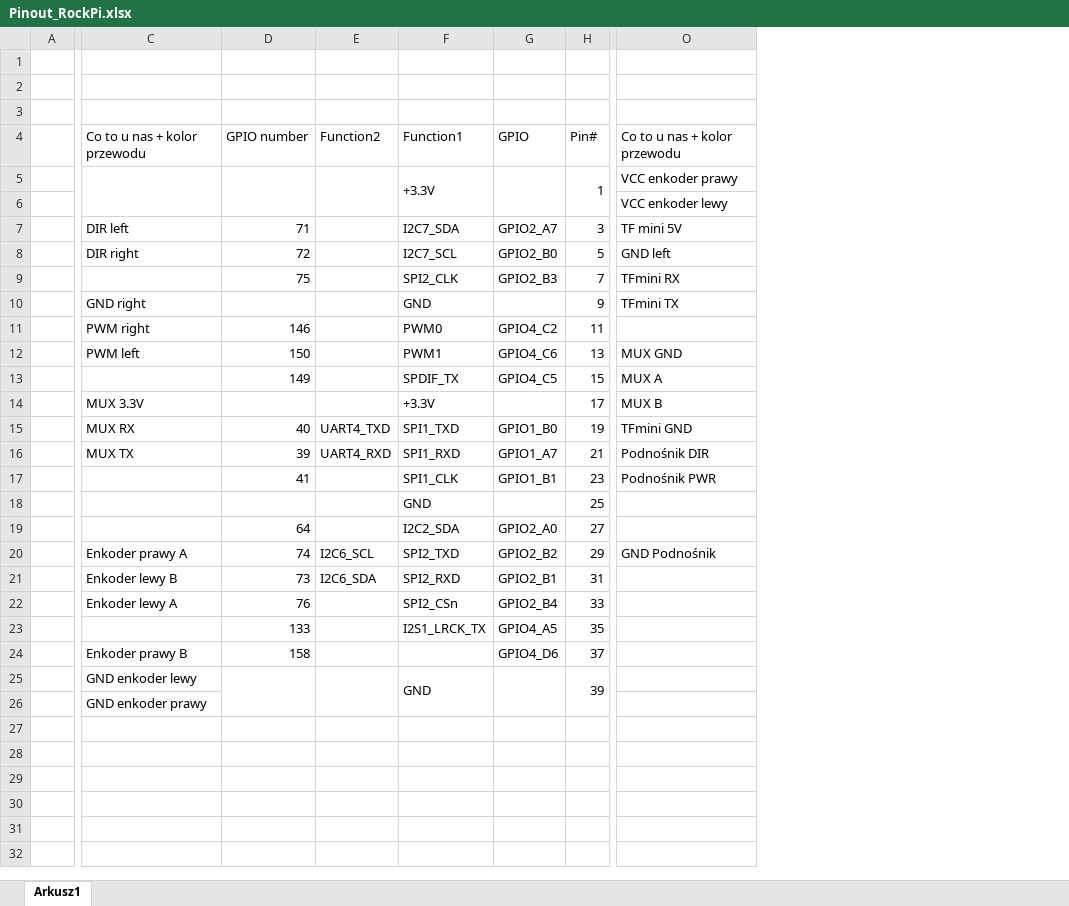
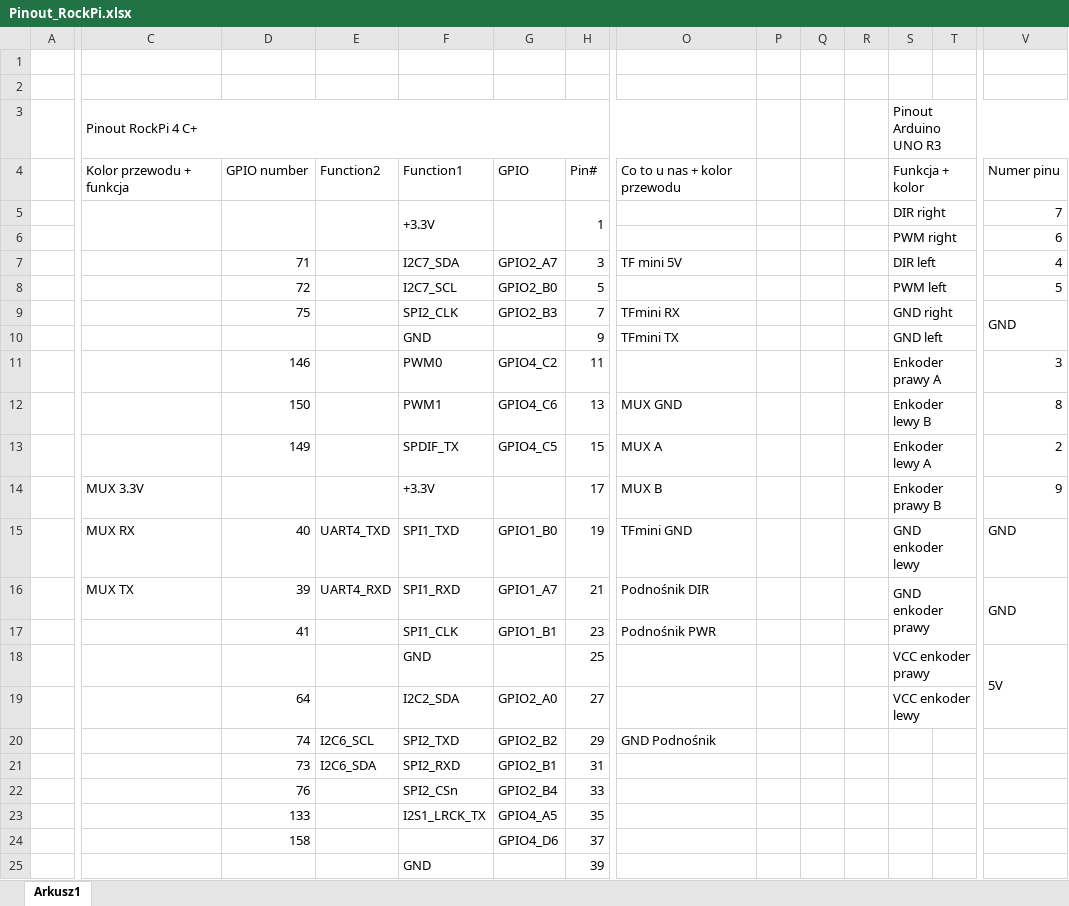
Before and after one commit to mgarczyk/moving-platform, an Excel workbook: Dokumentacja/Pinout_RockPi.xlsx, sheet Arkusz1, drawn as a sheet; only a part is shown, gaps mark what is left out; values as stored, in another font and other column widths than the file's, no cell formats; removed rows and columns are numbered as before the commit, all else as after; rows hold the shown columns only; the diff covers the shown part only; the diff names each change by its address in the sheet, - before the commit and + after, or states it on an @@ line.

Commit message:
Encoders to arduino.

```diff
--- a/Dokumentacja/Pinout_RockPi.xlsx (sheet Arkusz1)
+++ b/Dokumentacja/Pinout_RockPi.xlsx (sheet Arkusz1)
+column P, empty
+column Q, empty
+column R, empty
+column S, rows 6-19: PWM right | DIR left | PWM left | GND right | GND left | Enkoder prawy A | Enkoder lewy B | Enkoder lewy A | Enkoder prawy B | GND enkoder lewy | GND enkoder prawy |  | VCC enkoder prawy | VCC enkoder lewy
+column T, empty
+column V, rows 6-18: 6 | 4 | 5 | GND |  | 3 | 8 | 2 | 9 | GND | GND |  | 5V
+row 3:  | Pinout RockPi 4 C+ |  |  |  |  |  |  |  |  |  | Pinout Arduino UNO R3
+row 4:  | Kolor przewodu + funkcja | GPIO number | Function2 | Function1 | GPIO | Pin# | Co to u nas + kolor przewodu |  |  |  | Funkcja + kolor |  | Numer pinu
+row 5:  |  |  |  | +3.3V |  | 1 |  |  |  |  | DIR right |  | 7
-row 6: (empty)
+row 6:  |  |  |  |  |  |  |  |  |  |  | PWM right |  | 6
-row 4:  | Co to u nas + kolor przewodu | GPIO number | Function2 | Function1 | GPIO | Pin# | Co to u nas + kolor przewodu
-row 5:  |  |  |  | +3.3V |  | 1 | VCC enkoder prawy
-row 6:  |  |  |  |  |  |  | VCC enkoder lewy
-C7: DIR left
+C7: (empty)
-C8: DIR right
+C8: (empty)
-O8: GND left
+O8: (empty)
-C10: GND right
+C10: (empty)
-C11: PWM right
+C11: (empty)
-C12: PWM left
+C12: (empty)
-C20: Enkoder prawy A
+C20: (empty)
-C21: Enkoder lewy B
+C21: (empty)
-C22: Enkoder lewy A
+C22: (empty)
-C24: Enkoder prawy B
+C24: (empty)
-C25: GND enkoder lewy
+C25: (empty)
-D25:D26 merged
-E25:E26 merged
-F25:F26 merged
-G25:G26 merged
-H25:H26 merged
-row 26:  | GND enkoder prawy
```
Also changed, not shown: 1 added column elsewhere in this sheet, cell formats.
